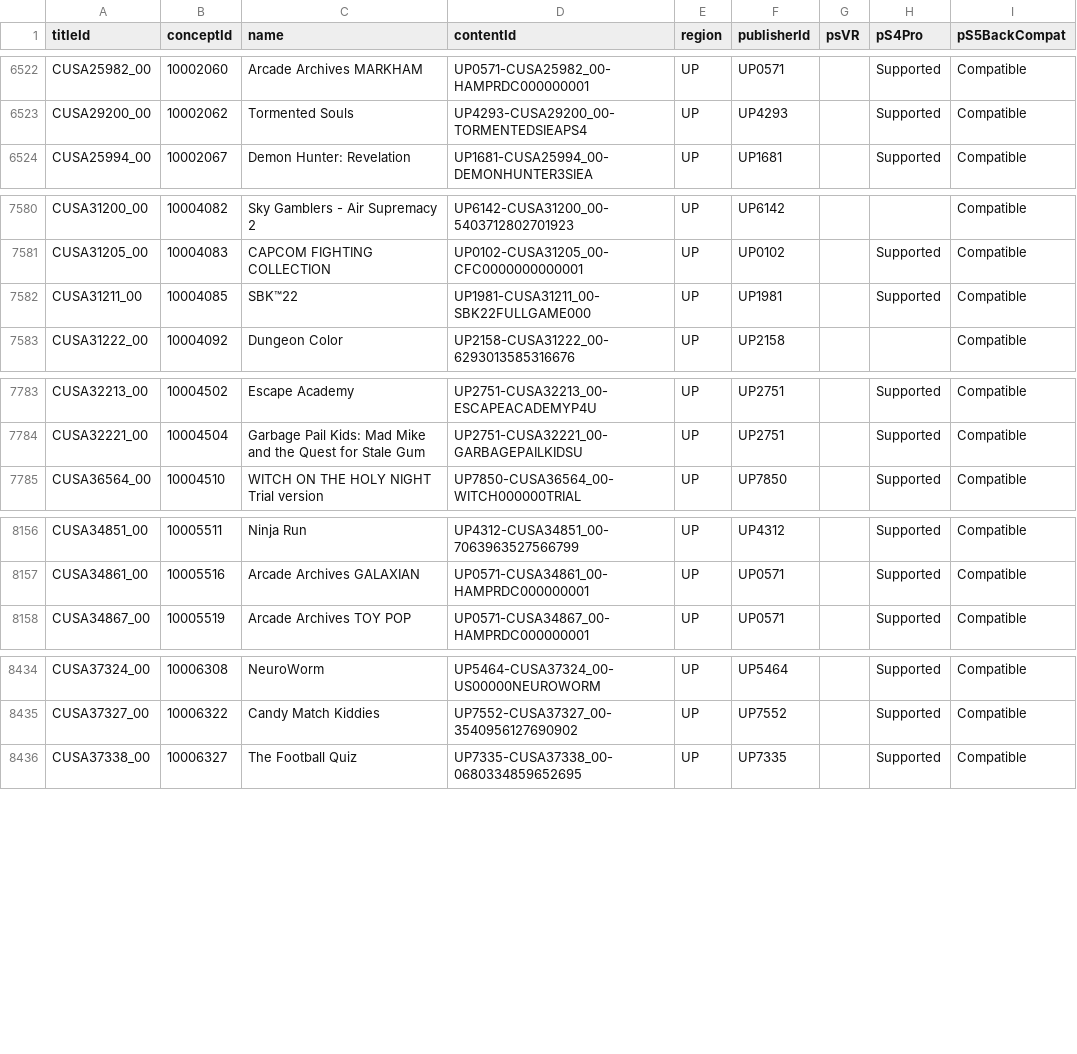
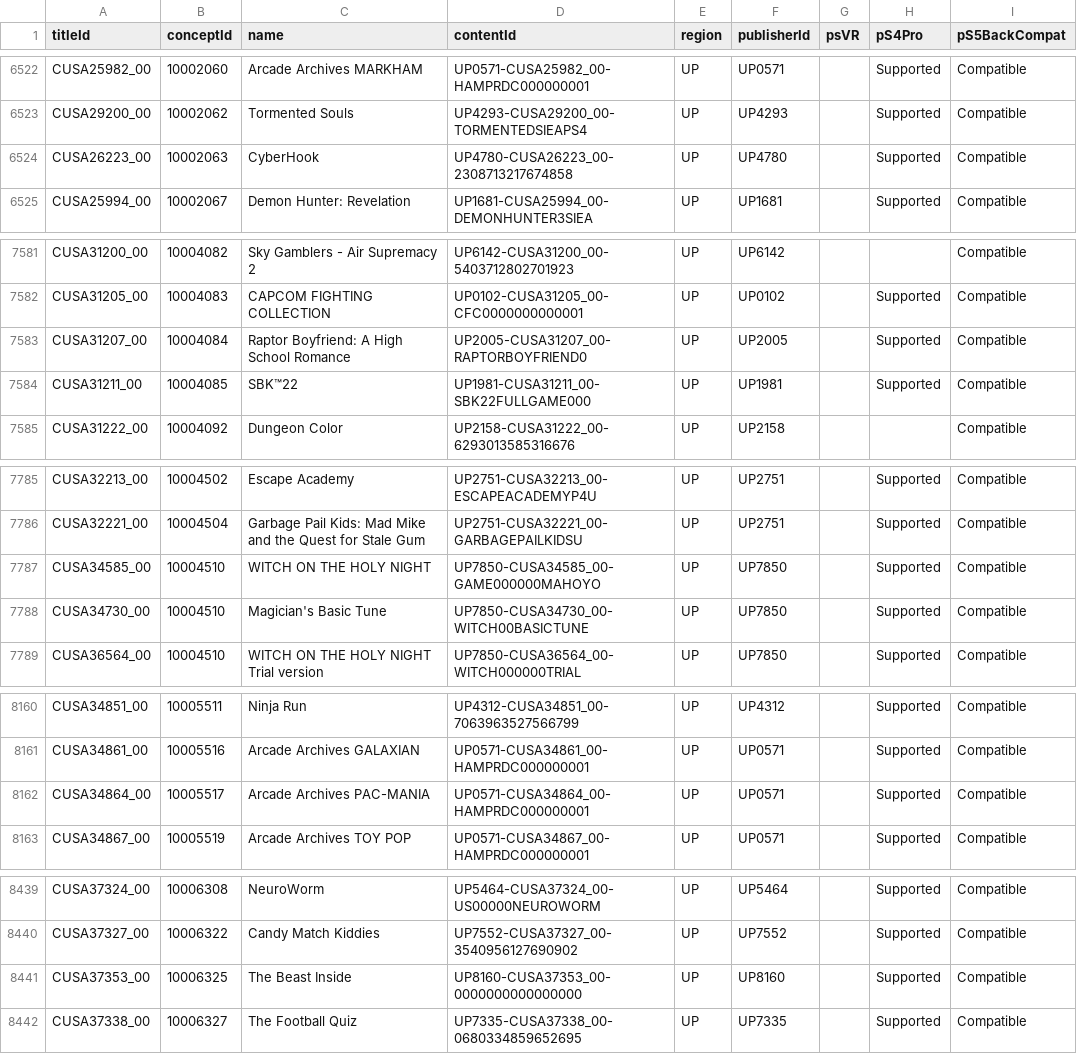
Before and after one commit to andshrew/PlayStation-Titles, a TSV file: Region/America/PS4_UP_Titles_by_Concept.tsv, drawn as a sheet; only a part is shown, gaps mark what is left out; the diff covers the shown part only.

Commit message:
Refreshed title data

```diff
--- a/Region/America/PS4_UP_Titles_by_Concept.tsv
+++ b/Region/America/PS4_UP_Titles_by_Concept.tsv
@@ -6523,2 +6523,3 @@ CUSA25982_00	10002060	Arcade Archives MARKHAM	UP0571-CUSA25982_00-HAMPRDC0000000
 CUSA29200_00	10002062	Tormented Souls	UP4293-CUSA29200_00-TORMENTEDSIEAPS4	UP	UP4293		Supported	Compatible
+CUSA26223_00	10002063	CyberHook	UP4780-CUSA26223_00-2308713217674858	UP	UP4780		Supported	Compatible
 CUSA25994_00	10002067	Demon Hunter: Revelation	UP1681-CUSA25994_00-DEMONHUNTER3SIEA	UP	UP1681		Supported	Compatible
@@ -7581,2 +7582,3 @@ CUSA31200_00	10004082	Sky Gamblers - Air Supremacy 2	UP6142-CUSA31200_00-5403712
 CUSA31205_00	10004083	CAPCOM FIGHTING COLLECTION	UP0102-CUSA31205_00-CFC0000000000001	UP	UP0102		Supported	Compatible
+CUSA31207_00	10004084	Raptor Boyfriend: A High School Romance	UP2005-CUSA31207_00-RAPTORBOYFRIEND0	UP	UP2005		Supported	Compatible
 CUSA31211_00	10004085	SBK™22	UP1981-CUSA31211_00-SBK22FULLGAME000	UP	UP1981		Supported	Compatible
@@ -7784,2 +7786,4 @@ CUSA32213_00	10004502	Escape Academy	UP2751-CUSA32213_00-ESCAPEACADEMYP4U	UP	UP2
 CUSA32221_00	10004504	Garbage Pail Kids: Mad Mike and the Quest for Stale Gum	UP2751-CUSA32221_00-GARBAGEPAILKIDSU	UP	UP2751		Supported	Compatible
+CUSA34585_00	10004510	WITCH ON THE HOLY NIGHT	UP7850-CUSA34585_00-GAME000000MAHOYO	UP	UP7850		Supported	Compatible
+CUSA34730_00	10004510	Magician's Basic Tune	UP7850-CUSA34730_00-WITCH00BASICTUNE	UP	UP7850		Supported	Compatible
 CUSA36564_00	10004510	WITCH ON THE HOLY NIGHT Trial version	UP7850-CUSA36564_00-WITCH000000TRIAL	UP	UP7850		Supported	Compatible
@@ -8157,2 +8161,3 @@ CUSA34851_00	10005511	Ninja Run	UP4312-CUSA34851_00-7063963527566799	UP	UP4312
 CUSA34861_00	10005516	Arcade Archives GALAXIAN	UP0571-CUSA34861_00-HAMPRDC000000001	UP	UP0571		Supported	Compatible
+CUSA34864_00	10005517	Arcade Archives PAC-MANIA	UP0571-CUSA34864_00-HAMPRDC000000001	UP	UP0571		Supported	Compatible
 CUSA34867_00	10005519	Arcade Archives TOY POP	UP0571-CUSA34867_00-HAMPRDC000000001	UP	UP0571		Supported	Compatible
@@ -8435,2 +8440,3 @@ CUSA37324_00	10006308	NeuroWorm	UP5464-CUSA37324_00-US00000NEUROWORM	UP	UP5464
 CUSA37327_00	10006322	Candy Match Kiddies	UP7552-CUSA37327_00-3540956127690902	UP	UP7552		Supported	Compatible
+CUSA37353_00	10006325	The Beast Inside	UP8160-CUSA37353_00-0000000000000000	UP	UP8160		Supported	Compatible
 CUSA37338_00	10006327	The Football Quiz	UP7335-CUSA37338_00-0680334859652695	UP	UP7335		Supported	Compatible
```
Also changed, not shown: 1 added row and 1 edited cell elsewhere in this file, Region/America/PS4_UP_Titles.tsv, Region/America/PS4_UP_Titles_by_Name.tsv, 20 other files.
